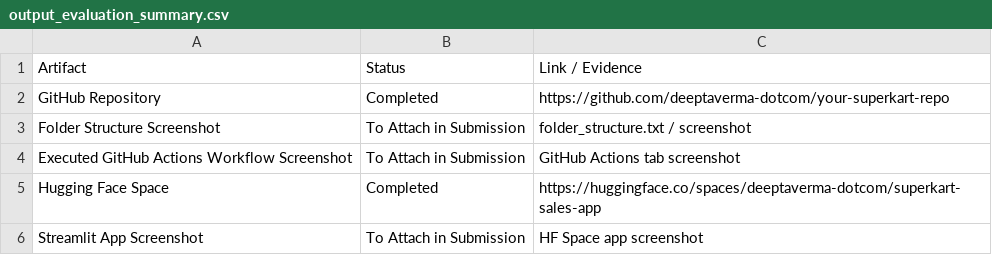
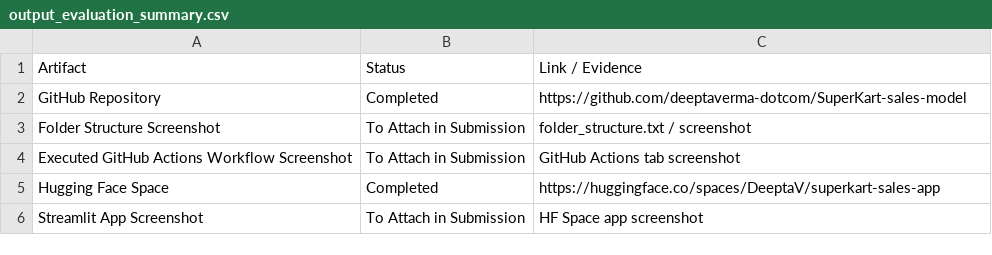
Before and after one commit to deeptaverma-dotcom/SuperKart-sales-model, a CSV file: output_evaluation_summary.csv, drawn as a sheet.

Commit message:
Initial SuperKart MLOps pipeline

```diff
--- a/output_evaluation_summary.csv
+++ b/output_evaluation_summary.csv
@@ -1,6 +1,6 @@
 Artifact,Status,Link / Evidence
-GitHub Repository,Completed,https://github.com/deeptaverma-dotcom/your-superkart-repo
+GitHub Repository,Completed,https://github.com/deeptaverma-dotcom/SuperKart-sales-model
 Folder Structure Screenshot,To Attach in Submission,folder_structure.txt / screenshot
 Executed GitHub Actions Workflow Screenshot,To Attach in Submission,GitHub Actions tab screenshot
-Hugging Face Space,Completed,https://huggingface.co/spaces/deeptaverma-dotcom/superkart-sales-app
+Hugging Face Space,Completed,https://huggingface.co/spaces/DeeptaV/superkart-sales-app
 Streamlit App Screenshot,To Attach in Submission,HF Space app screenshot
```
Also changed, not shown: 2 other files.
